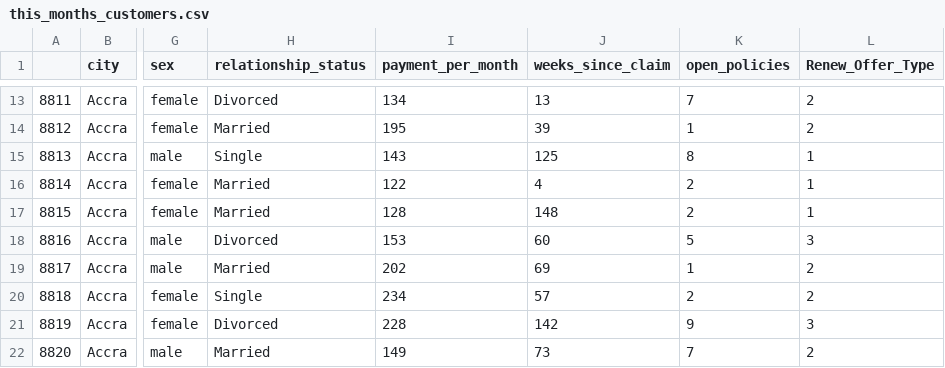
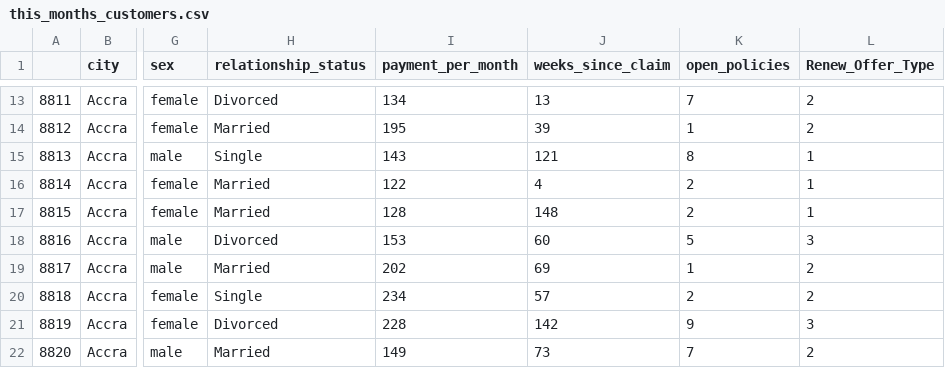
Before and after one commit to JoAmps/Churn-prediction-in-a-vehicle-insurance-company-in-Ghana, a CSV file: datasets/this_months_customers.csv, drawn as a sheet; only a part is shown, gaps mark what is left out; the diff names each change by its address in the sheet, - before the commit and + after, or states it on an @@ line.

Commit message:
new customers data

```diff
--- a/datasets/this_months_customers.csv
+++ b/datasets/this_months_customers.csv
-J15 (weeks_since_claim): 125
+J15 (weeks_since_claim): 121
```
